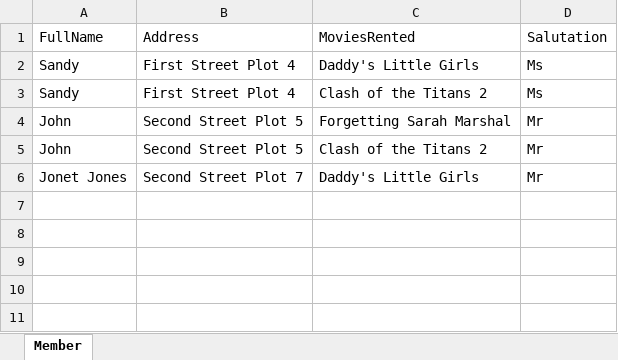
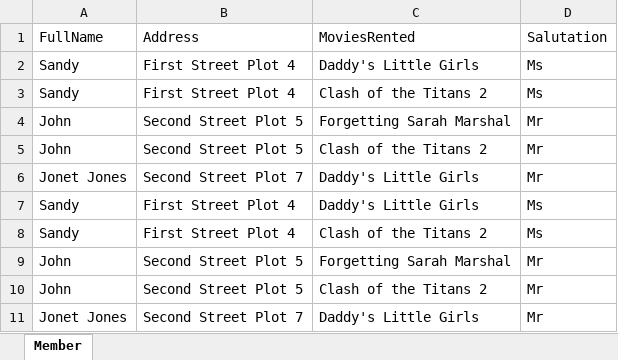
Before and after one commit to Danielxcott/Assignment, an Excel workbook: ExportImport/Cinema.Web/Files/member.xlsx, sheet Member, drawn as a sheet; values as stored, in another font and other column widths than the file's, no borders; the diff names each change by its address in the sheet, - before the commit and + after, or states it on an @@ line.

```diff
--- a/ExportImport/Cinema.Web/Files/member.xlsx (sheet Member)
+++ b/ExportImport/Cinema.Web/Files/member.xlsx (sheet Member)
+row 7: Sandy | First Street Plot 4 | Daddy's Little Girls | Ms
+row 8: Sandy | First Street Plot 4 | Clash of the Titans 2 | Ms
+row 9: John | Second Street Plot 5 | Forgetting Sarah Marshal | Mr
+row 10: John | Second Street Plot 5 | Clash of the Titans 2 | Mr
+row 11: Jonet Jones | Second Street Plot 7 | Daddy's Little Girls | Mr
```
Also changed, not shown: ExportImport/Cinema.Web/Files/members.xlsx, 26 other files.
